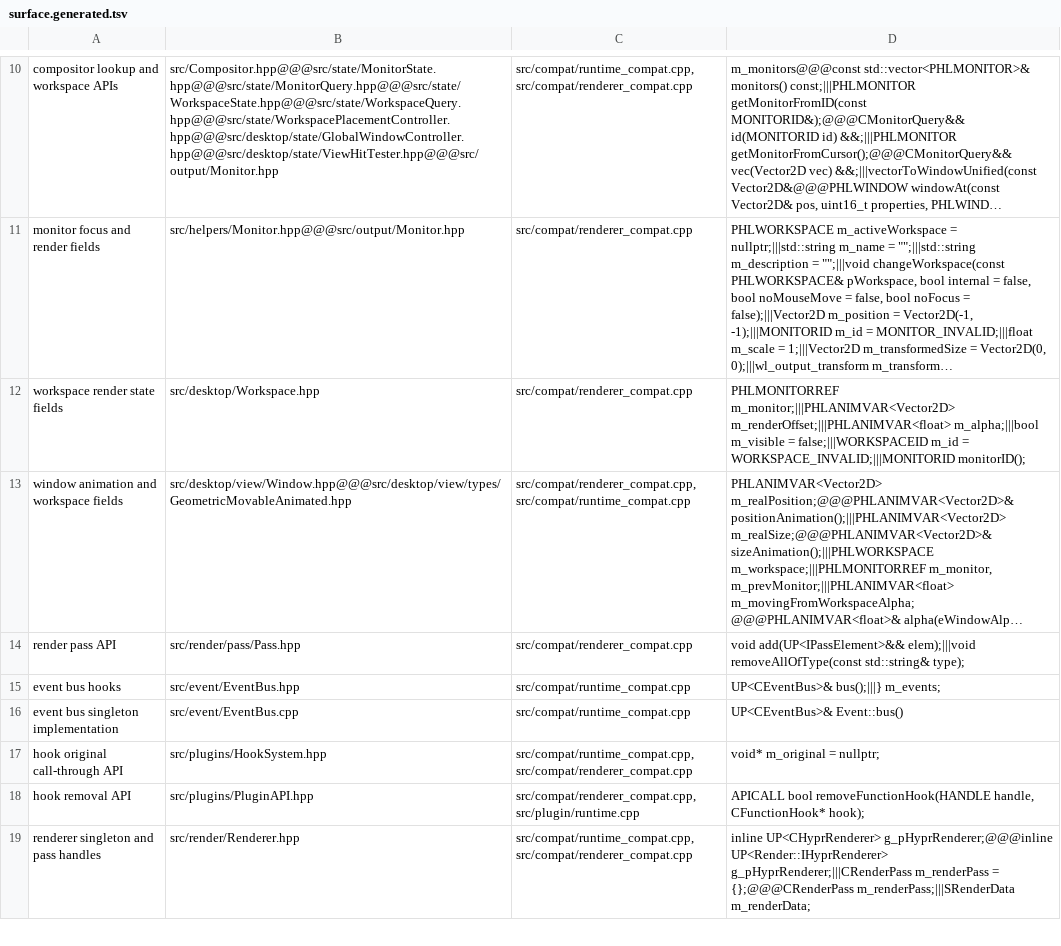
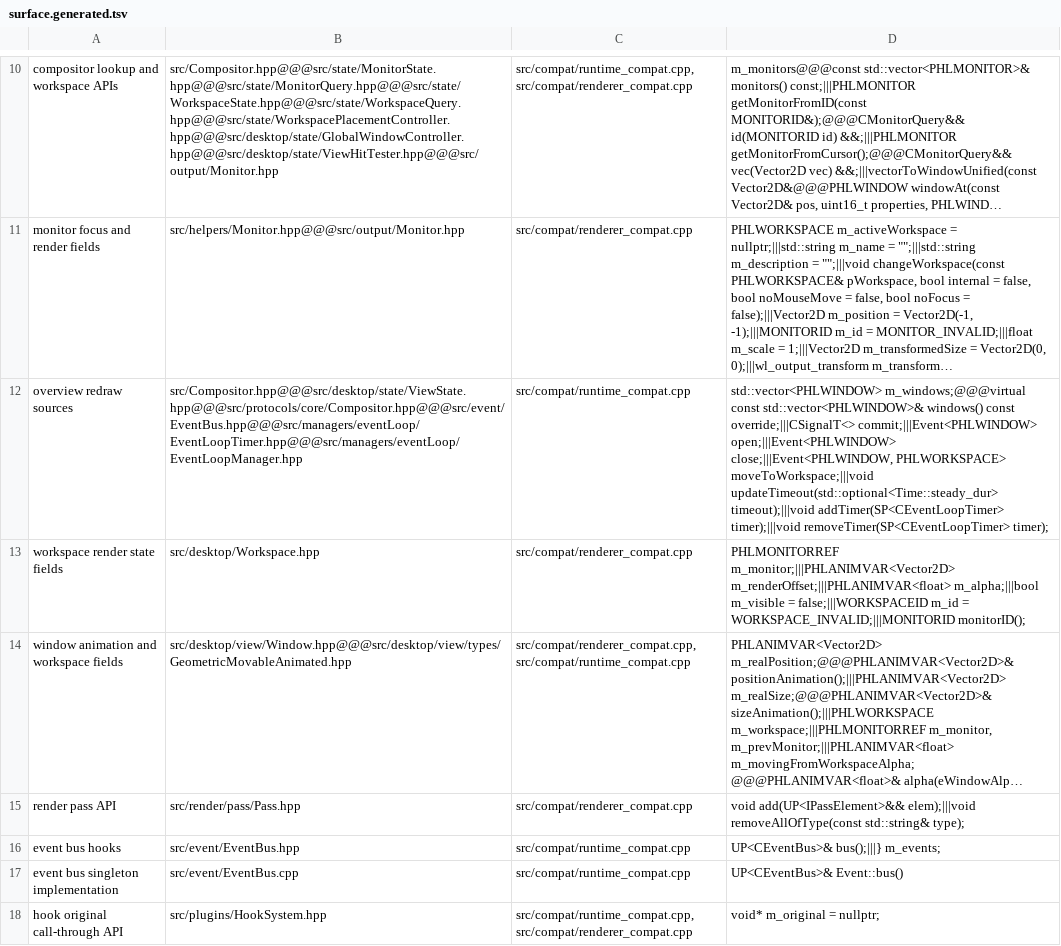
Before and after one commit to douglas/hyprtasking, a TSV file: scripts/contracts/surface.generated.tsv, drawn as a sheet; only a part is shown, gaps mark what is left out; the shorter side is filled out with more unchanged rows; long unchanged cells end in …; the diff names each change by its address in the sheet, - before the commit and + after, or states it on an @@ line.

Commit message:
Redraw the overview only when something changes
The overview damaged its whole monitor on every frame, so it rendered
every cell at full refresh rate even when nothing changed. Now a frame
requests the next one only while the grid or a window on it is
animating, or a window is being dragged. A surface commit on any window
redraws its monitor's overview, window open, close and move events
rebuild those listeners, and a 100 ms timer refreshes active overviews
so layer surfaces and subsurfaces, which commits do not cover, stay at
most that stale. The listeners and timer exist only while an overview
is active and are torn down before unload.

```diff
--- a/scripts/contracts/surface.generated.tsv
+++ b/scripts/contracts/surface.generated.tsv
+row 12: overview redraw sources | src/Compositor.hpp@@@src/desktop/state/ViewState.hpp@@@src/protocols/core/Compositor.hpp@@@src/event/EventBus.hpp@@@src/managers/eventLoop/EventLoopTimer.hpp@@@src/managers/eventLoop/EventLoopManager.hpp | src/compat/runtime_compat.cpp | std::vector<PHLWINDOW> m_windows;@@@virtual const std::vector<PHLWINDOW>& windows() const override;|||CSignalT<> commit;|||Event<PHLWINDOW> open;|||Event<PHLWINDOW> close;|||Event<PHLWINDOW, PHLWORKSPACE> moveToWorkspace;|||void updateTimeout(std::optional<Time::steady_dur> timeout);|||void addTimer(SP<CEventLoopTimer> timer);|||void removeTimer(SP<CEventLoopTimer> timer);
```
Also changed, not shown: 12 other files.
